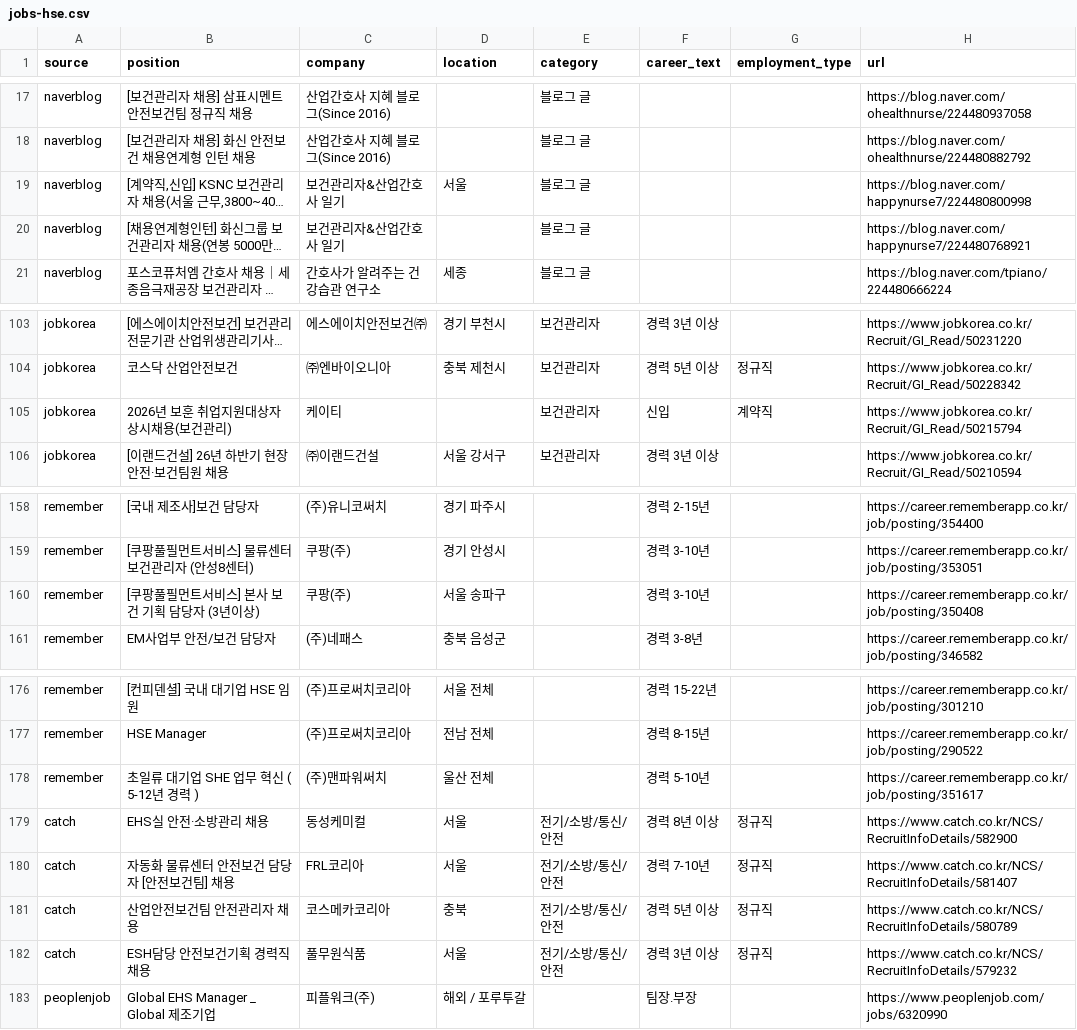
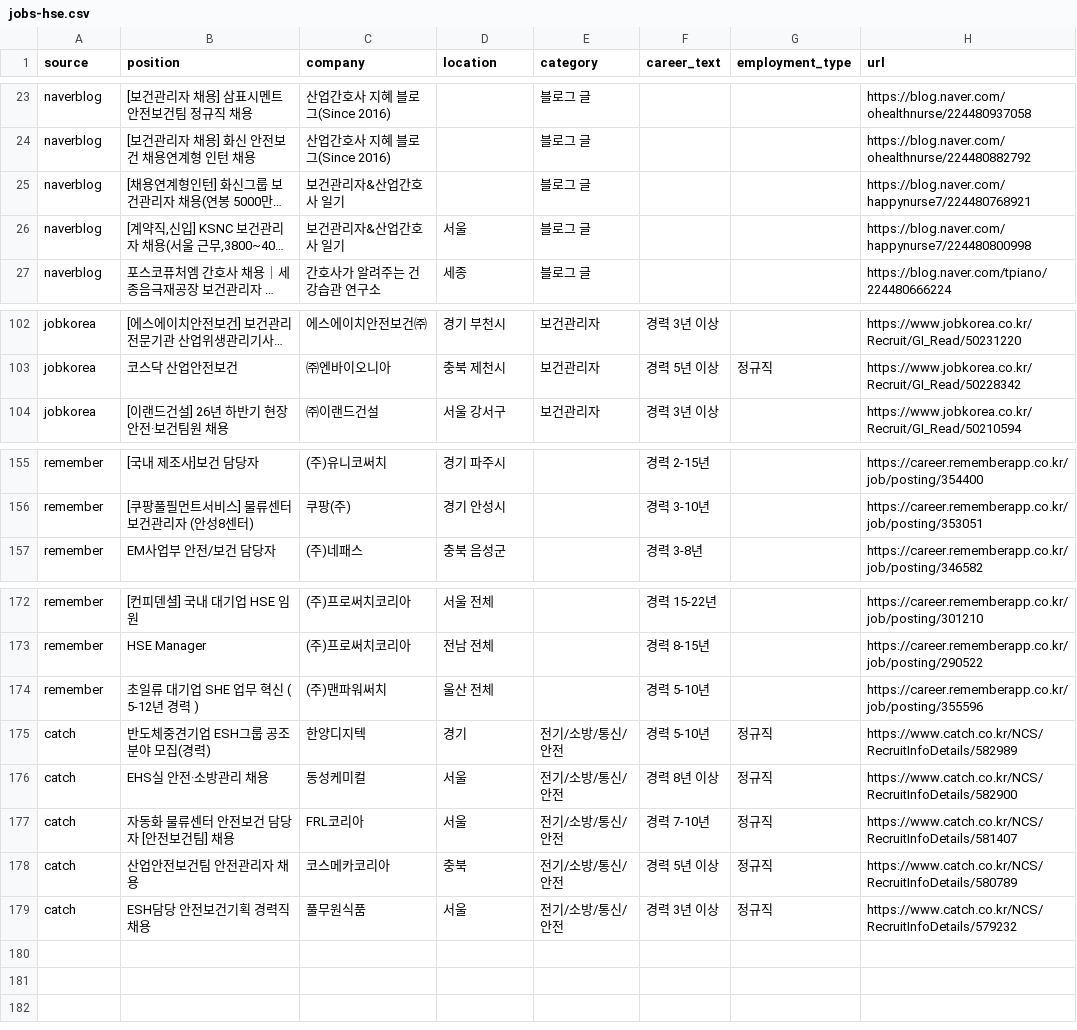
Before and after one commit to JDDongSiu/wanted-jobs, a CSV file: jobs-hse.csv, drawn as a sheet; only a part is shown, gaps mark what is left out; long unchanged cells end in …; removed rows and columns are numbered as before the commit, all else as after; the diff covers the shown part only; the diff names each change by its address in the sheet, - before the commit and + after, or states it on an @@ line.

```diff
--- a/jobs-hse.csv
+++ b/jobs-hse.csv
@@ row 20 moved to row 25: naverblog @@
-row 105: jobkorea | 2026년 보훈 취업지원대상자 상시채용(보건관리) | 케이티 |  | 보건관리자 | 신입 | 계약직 | https://www.jobkorea.co.kr/Recruit/GI_Read/50215794
-row 160: remember | [쿠팡풀필먼트서비스] 본사 보건 기획 담당자 (3년이상) | 쿠팡(주) | 서울 송파구 |  | 경력 3-10년 |  | https://career.rememberapp.co.kr/job/posting/350408
-H174 (url): https://career.rememberapp.co.kr/job/posting/351617
+H174 (url): https://career.rememberapp.co.kr/job/posting/355596
+row 175: catch | 반도체중견기업 ESH그룹 공조분야 모집(경력) | 한양디지텍 | 경기 | 전기/소방/통신/안전 | 경력 5-10년 | 정규직 | https://www.catch.co.kr/NCS/RecruitInfoDetails/582989
-row 183: peoplenjob | Global EHS Manager _ Global 제조기업 | 피플워크(주) | 해외 / 포루투갈 |  | 팀장.부장 |  | https://www.peoplenjob.com/jobs/6320990
```
Also changed, not shown: 6 added rows, 8 removed rows and 1 moved row elsewhere in this file, jobs.csv, 2 other files.
